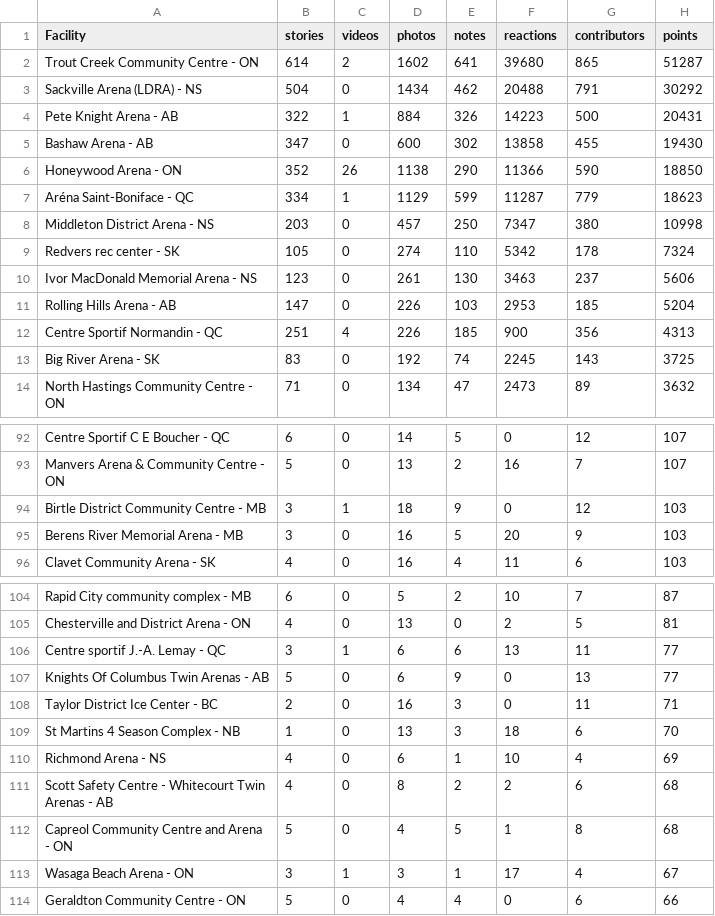
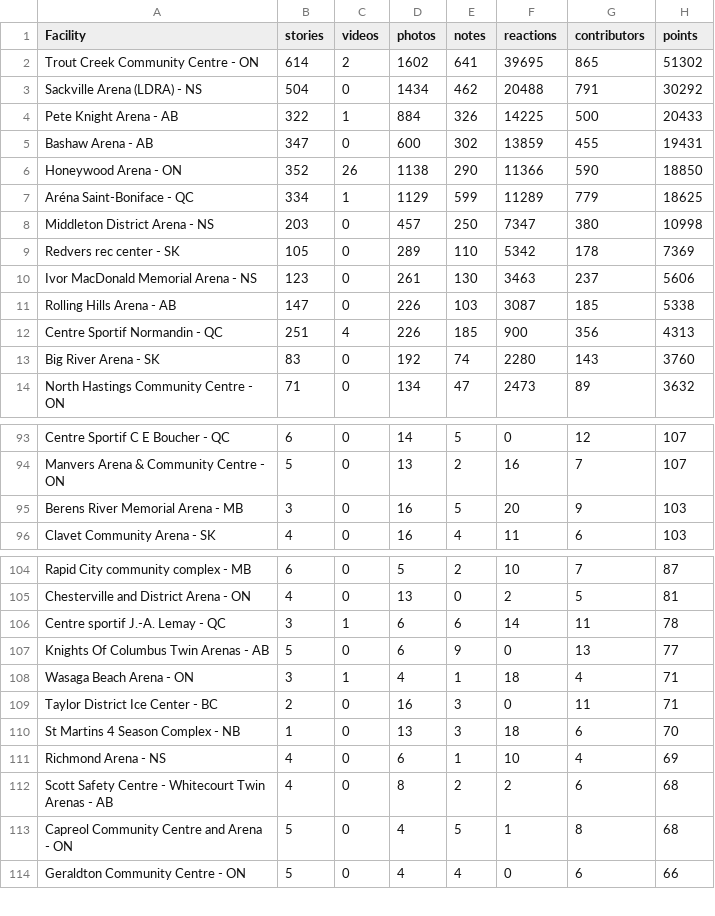
Before and after one commit to madgetr/hockeyville, a CSV file: data/kraft.csv, drawn as a sheet; only a part is shown, gaps mark what is left out; the diff covers the shown part only.

```diff
--- a/data/kraft.csv
+++ b/data/kraft.csv
@@ -1,14 +1,14 @@
 Facility, stories, videos, photos, notes, reactions, contributors, points
-Trout Creek Community Centre - ON,614,2,1602,641,39680,865,51287
+Trout Creek Community Centre - ON,614,2,1602,641,39695,865,51302
 Sackville Arena (LDRA) - NS,504,0,1434,462,20488,791,30292
-Pete Knight Arena - AB,322,1,884,326,14223,500,20431
-Bashaw Arena - AB,347,0,600,302,13858,455,19430
+Pete Knight Arena - AB,322,1,884,326,14225,500,20433
+Bashaw Arena - AB,347,0,600,302,13859,455,19431
 Honeywood Arena - ON,352,26,1138,290,11366,590,18850
-Aréna Saint-Boniface - QC,334,1,1129,599,11287,779,18623
+Aréna Saint-Boniface - QC,334,1,1129,599,11289,779,18625
 Middleton District Arena - NS,203,0,457,250,7347,380,10998
-Redvers rec center - SK,105,0,274,110,5342,178,7324
+Redvers rec center - SK,105,0,289,110,5342,178,7369
 Ivor MacDonald Memorial Arena - NS,123,0,261,130,3463,237,5606
-Rolling Hills Arena - AB,147,0,226,103,2953,185,5204
+Rolling Hills Arena - AB,147,0,226,103,3087,185,5338
 Centre Sportif Normandin - QC,251,4,226,185,900,356,4313
-Big River Arena - SK,83,0,192,74,2245,143,3725
+Big River Arena - SK,83,0,192,74,2280,143,3760
 North Hastings Community Centre - ON,71,0,134,47,2473,89,3632
@@ -93,3 +94,2 @@ Centre Sportif C E Boucher - QC,6,0,14,5,0,12,107
 Manvers Arena & Community Centre - ON,5,0,13,2,16,7,107
-Birtle District Community Centre - MB,3,1,18,9,0,12,103
 Berens River Memorial Arena  - MB,3,0,16,5,20,9,103
@@ -105,4 +105,5 @@ Rapid City community complex - MB,6,0,5,2,10,7,87
 Chesterville and District Arena - ON,4,0,13,0,2,5,81
-Centre sportif J.-A. Lemay - QC,3,1,6,6,13,11,77
+Centre sportif J.-A. Lemay - QC,3,1,6,6,14,11,78
 Knights Of Columbus Twin Arenas - AB,5,0,6,9,0,13,77
+Wasaga Beach Arena - ON,3,1,4,1,18,4,71
 Taylor District Ice Center - BC,2,0,16,3,0,11,71
@@ -112,3 +113,2 @@ Scott Safety Centre - Whitecourt Twin Arenas - AB,4,0,8,2,2,6,68
 Capreol Community Centre and Arena - ON,5,0,4,5,1,8,68
-Wasaga Beach Arena - ON,3,1,3,1,17,4,67
 Geraldton Community Centre - ON,5,0,4,4,0,6,66
```
Also changed, not shown: 6 added rows, 5 removed rows and 6 edited cells elsewhere in this file, data/kraft_facilities.csv, 4 other files.
